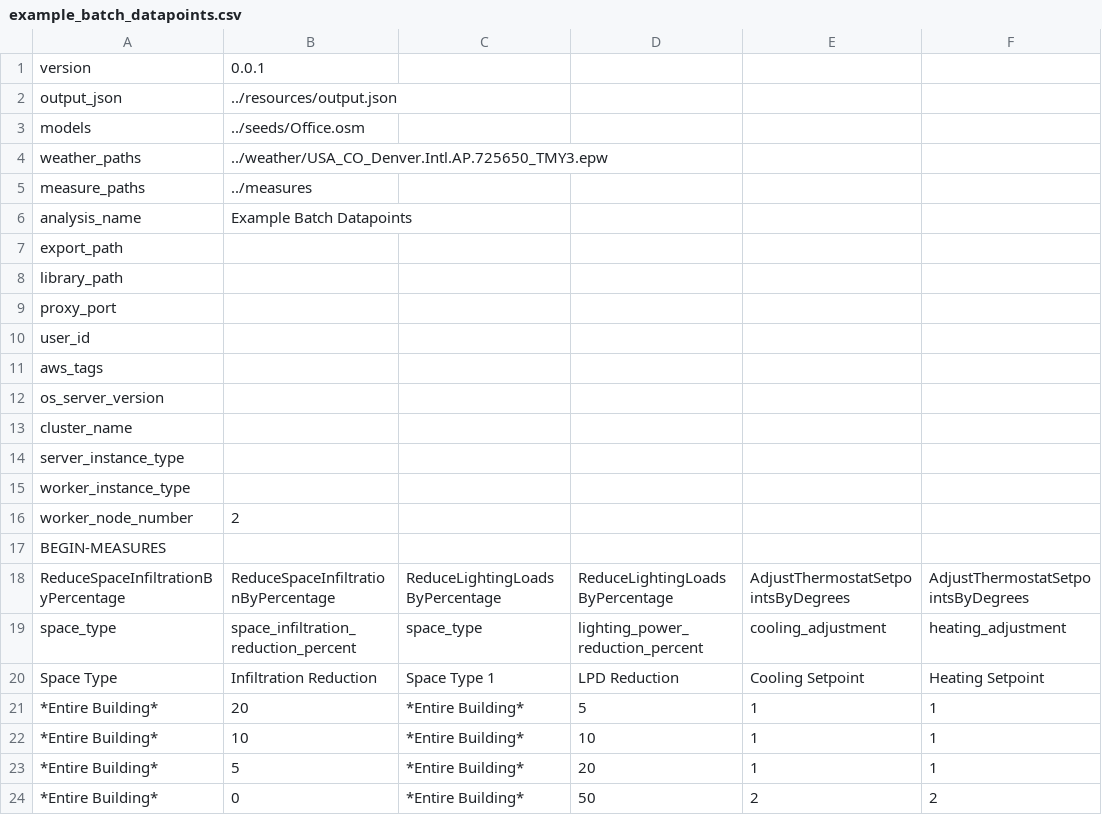
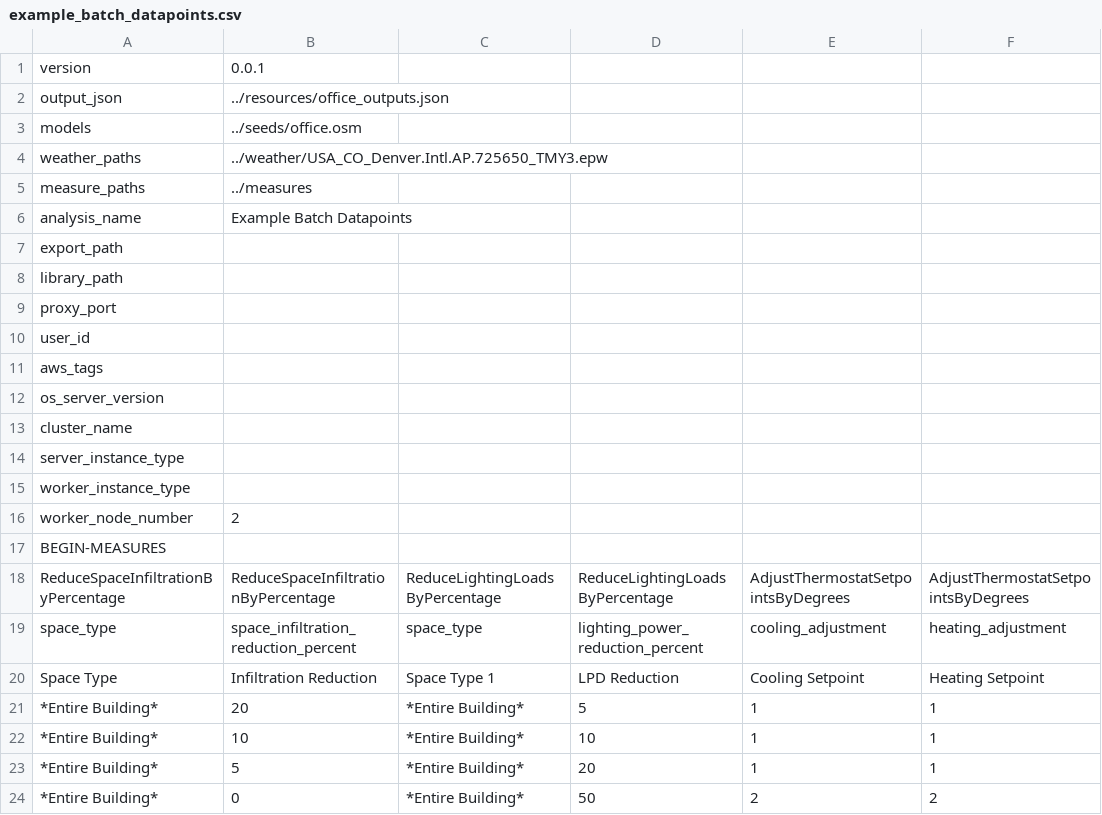
Before and after one commit to NREL/OpenStudio-analysis-spreadsheet, a CSV file: projects/example_batch_datapoints.csv, drawn as a sheet.

```diff
--- a/projects/example_batch_datapoints.csv
+++ b/projects/example_batch_datapoints.csv
@@ -1,4 +1,4 @@
 version,0.0.1,,,,
-output_json,../resources/output.json,,,,
-models,../seeds/Office.osm,,,,
+output_json,../resources/office_outputs.json,,,,
+models,../seeds/office.osm,,,,
 weather_paths,../weather/USA_CO_Denver.Intl.AP.725650_TMY3.epw,,,,
```
Also changed, not shown: projects/example_batch_datapoints_small.csv, projects/example_batch_datapoints_small_skip.csv, 30 other files.
